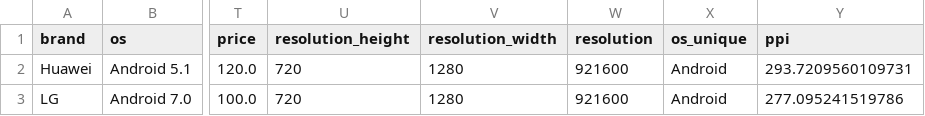
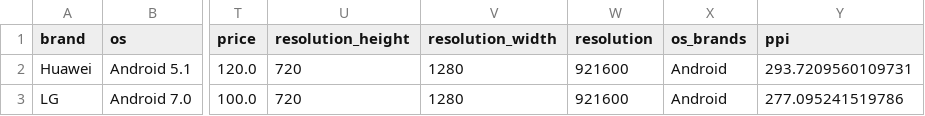
Before and after one commit to Intelligent-QuestionMark/Mobile-Device-Price-Prediction, a CSV file: CSVs Cleaned/Cleaned cleaned_all_phones.csv, drawn as a sheet; only a part is shown, gaps mark what is left out; the diff names each change by its address in the sheet, - before the commit and + after, or states it on an @@ line.

Commit message:
Converted Rupees to USD in Real World Smartphones, i.e. smartphones.csv.
Also regenerated all cleaned CSVs.

```diff
--- a/CSVs Cleaned/Cleaned cleaned_all_phones.csv
+++ b/CSVs Cleaned/Cleaned cleaned_all_phones.csv
-X1: os_unique
+X1: os_brands
```
Also changed, not shown: 2 other files.
